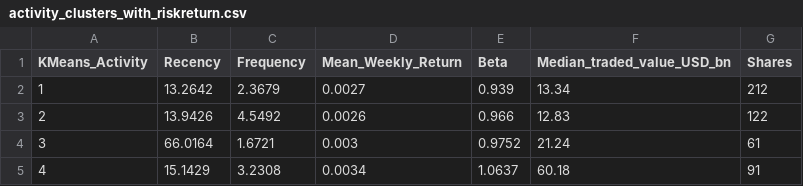
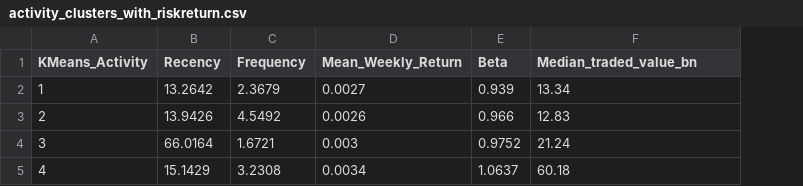
Before and after one commit to kuz-hub/crm-cw1-sp500, a CSV file: data/processed/activity_clusters_with_riskreturn.csv, drawn as a sheet; the diff names each change by its address in the sheet, - before the commit and + after, or states it on an @@ line.

```diff
--- a/data/processed/activity_clusters_with_riskreturn.csv
+++ b/data/processed/activity_clusters_with_riskreturn.csv
-column G (Shares), rows 2-5: 212 | 122 | 61 | 91
-F1: Median_traded_value_USD_bn
+F1: Median_traded_value_bn
```
Also changed, not shown: data/mart/dim_calculation_run.csv, data/processed/exclusion_log.csv, 27 other files.
